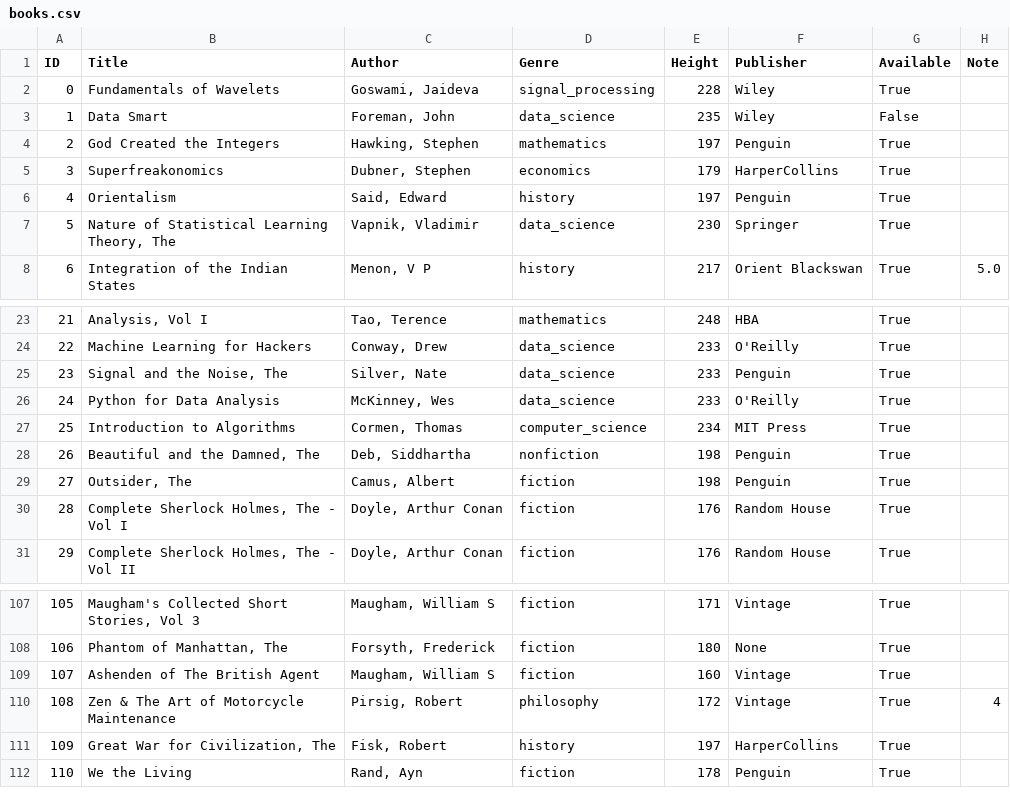
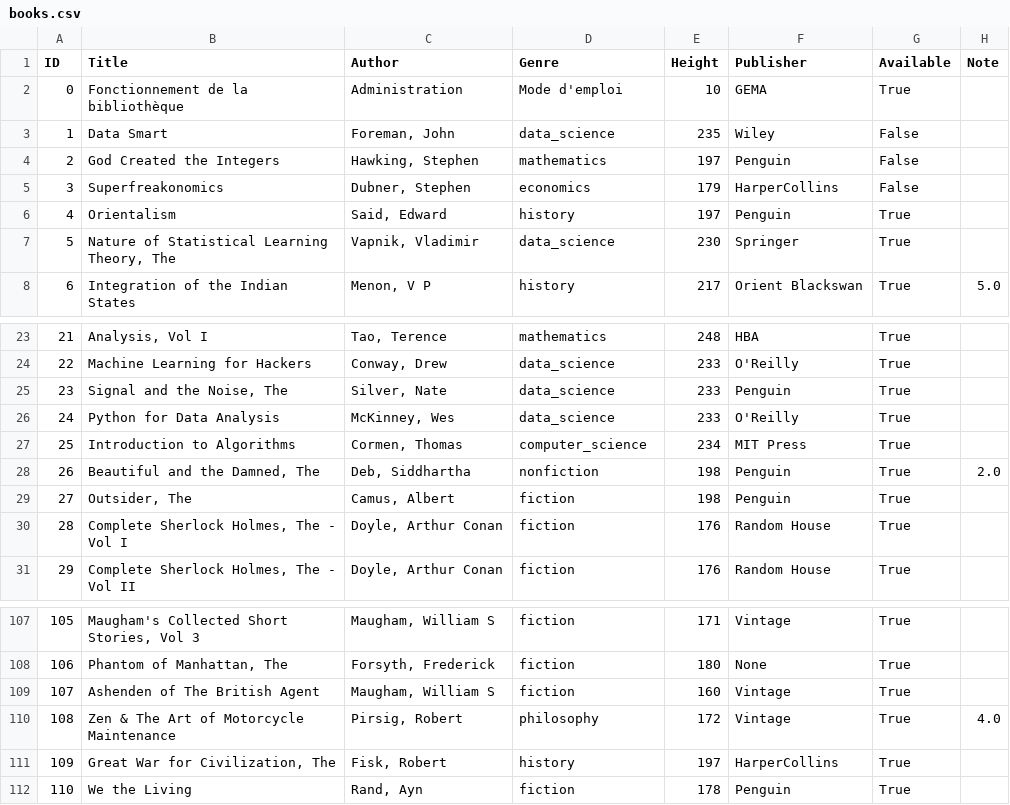
Before and after one commit to ArthurGrimaldi/Projet-POO, a CSV file: books.csv, drawn as a sheet; only a part is shown, gaps mark what is left out.

```diff
--- a/books.csv
+++ b/books.csv
@@ -1,6 +1,6 @@
 ID,Title,Author,Genre,Height,Publisher,Available,Note
-0,Fundamentals of Wavelets,"Goswami, Jaideva",signal_processing,228,Wiley,True,
+0,Fonctionnement de la bibliothèque,"Administration",Mode d'emploi,10,GEMA,True,
 1,Data Smart,"Foreman, John",data_science,235,Wiley,False,
-2,God Created the Integers,"Hawking, Stephen",mathematics,197,Penguin,True,
-3,Superfreakonomics,"Dubner, Stephen",economics,179,HarperCollins,True,
+2,God Created the Integers,"Hawking, Stephen",mathematics,197,Penguin,False,
+3,Superfreakonomics,"Dubner, Stephen",economics,179,HarperCollins,False,
 4,Orientalism,"Said, Edward",history,197,Penguin,True,
@@ -27,3 +27,3 @@ ID,Title,Author,Genre,Height,Publisher,Available,Note
 25,Introduction to Algorithms,"Cormen, Thomas",computer_science,234,MIT Press,True,
-26,"Beautiful and the Damned, The","Deb, Siddhartha",nonfiction,198,Penguin,True,
+26,"Beautiful and the Damned, The","Deb, Siddhartha",nonfiction,198,Penguin,True,2.0
 27,"Outsider, The","Camus, Albert",fiction,198,Penguin,True,
@@ -109,3 +109,3 @@ ID,Title,Author,Genre,Height,Publisher,Available,Note
 107,Ashenden of The British Agent,"Maugham, William S",fiction,160,Vintage,True,
-108,Zen & The Art of Motorcycle Maintenance,"Pirsig, Robert",philosophy,172,Vintage,True,4
+108,Zen & The Art of Motorcycle Maintenance,"Pirsig, Robert",philosophy,172,Vintage,True,4.0
 109,"Great War for Civilization, The","Fisk, Robert",history,197,HarperCollins,True,
```
Also changed, not shown: users.csv, 7 other files.
